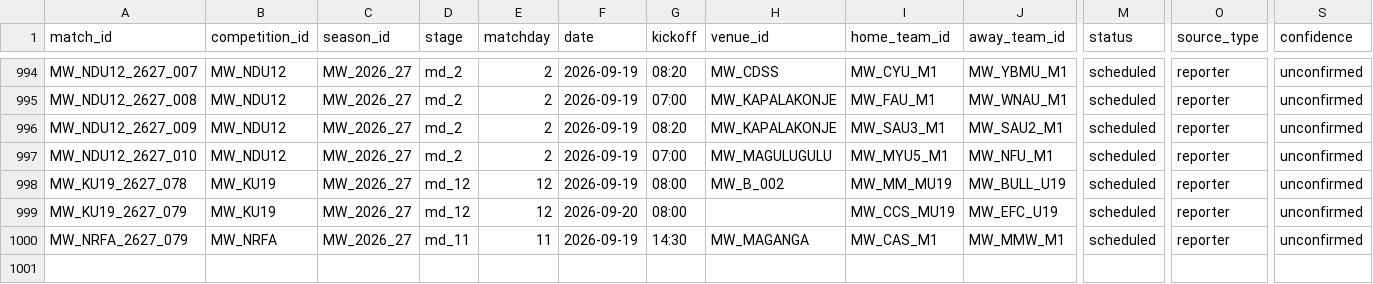
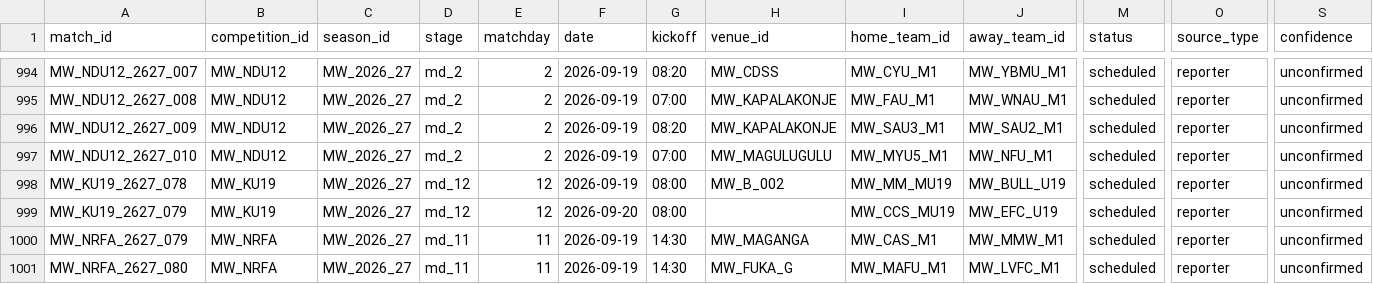
Before and after one commit to theboban5/fb-mw, a CSV file: data/canonical/matches.csv, drawn as a sheet; only a part is shown, gaps mark what is left out; rows hold the shown columns only; the diff names each change by its address in the sheet, - before the commit and + after, or states it on an @@ line.

```diff
--- a/data/canonical/matches.csv
+++ b/data/canonical/matches.csv
+row 1001: MW_NRFA_2627_080 | MW_NRFA | MW_2026_27 | md_11 | 11 | 2026-09-19 | 14:30 | MW_FUKA_G | MW_MAFU_M1 | MW_LVFC_M1 | scheduled | reporter | unconfirmed
```
